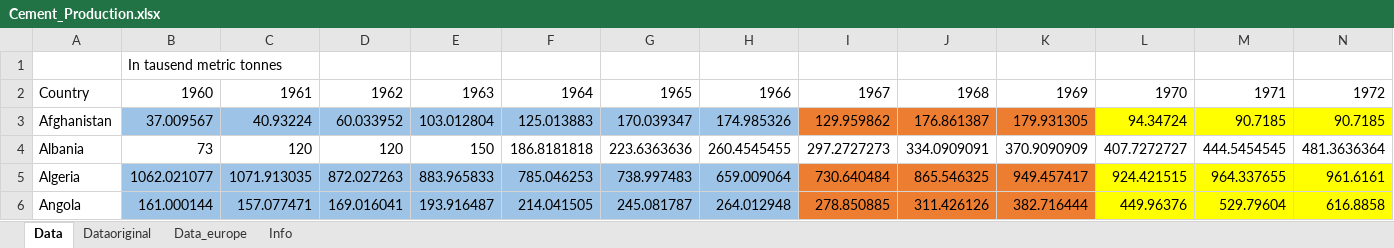
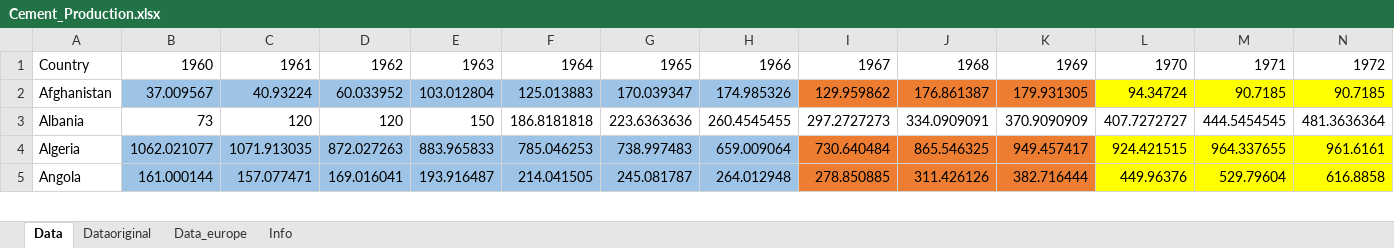
Before and after one commit to tum-ens/endemo, an Excel workbook: input/industry/Cement_Production.xlsx, sheet Data, drawn as a sheet; only a part is shown; values as stored, in another font and other column widths than the file's, no borders; rows hold the shown columns only; the diff names each change by its address in the sheet, - before the commit and + after, or states it on an @@ line.

```diff
--- a/input/industry/Cement_Production.xlsx (sheet Data)
+++ b/input/industry/Cement_Production.xlsx (sheet Data)
-row 1:  | In tausend metric tonnes
```
Also changed, not shown: input/industry/Cooper_Production.xlsx, input/industry/Glass_Production.xlsx, 22 other files.
